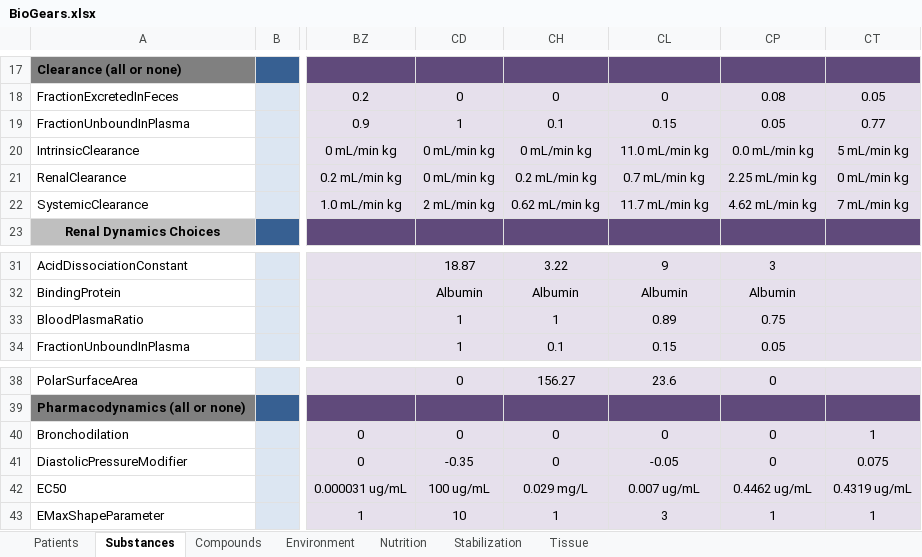
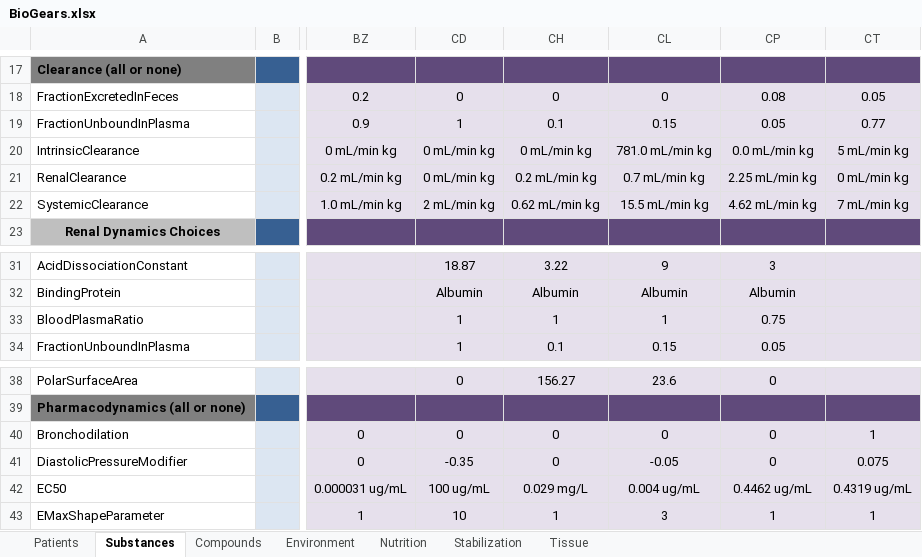
Before and after one commit to BioGearsEngine/core, an Excel workbook: share/data/BioGears.xlsx, sheet Substances, drawn as a sheet; only a part is shown, gaps mark what is left out; values as stored, in another font and other column widths than the file's, no borders; the diff names each change by its address in the sheet, - before the commit and + after, or states it on an @@ line.

```diff
--- a/share/data/BioGears.xlsx (sheet Substances)
+++ b/share/data/BioGears.xlsx (sheet Substances)
-CL20: 11.0 mL/min kg
+CL20: 781.0 mL/min kg
-CL22: 11.7 mL/min kg
+CL22: 15.5 mL/min kg
-CL33: 0.89
+CL33: 1
-CL42: 0.007 ug/mL
+CL42: 0.004 ug/mL
```
Also changed, not shown: 2 other files.
